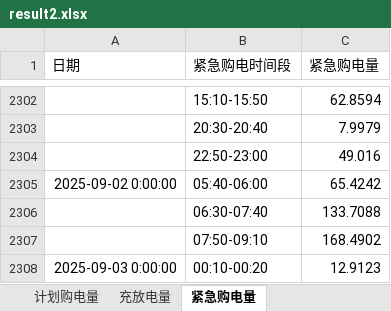
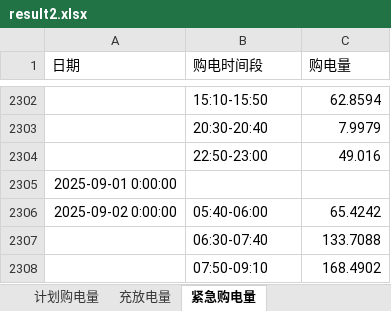
Before and after one commit to DawnJuly/Mathematical-Modeling, an Excel workbook: latex/求解/结果/result2.xlsx, sheet 紧急购电量, drawn as a sheet; only a part is shown, gaps mark what is left out; the shorter side is filled out with more unchanged rows; values as stored, in another font and other column widths than the file's, no borders; the diff names each change by its address in the sheet, - before the commit and + after, or states it on an @@ line.

```diff
--- a/latex/求解/结果/result2.xlsx (sheet 紧急购电量)
+++ b/latex/求解/结果/result2.xlsx (sheet 紧急购电量)
-B1: 紧急购电时间段
+B1: 购电时间段
-C1: 紧急购电量
+C1: 购电量
+row 2305: 2025-09-01 0:00:00
```
Also changed, not shown: sheet 充放电量, sheet 计划购电量, latex/求解/结果/result3.xlsx, latex/求解/结果/result4-3.xlsx, 11 other files.
